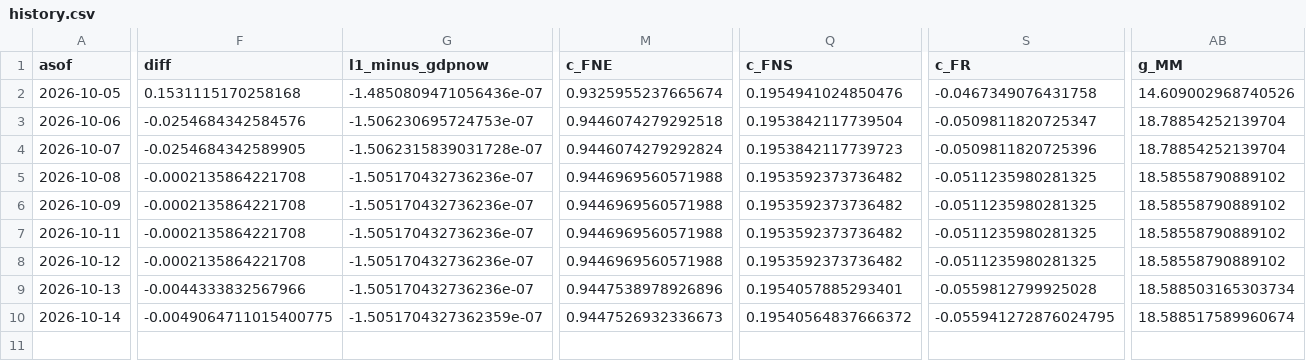
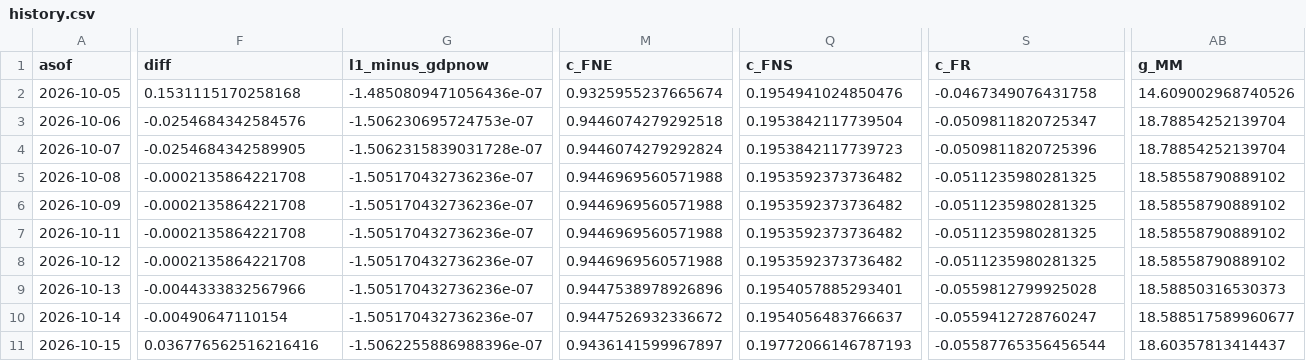
Before and after one commit to michaeltkiley/gdpnow-replication, a CSV file: docs/data/history.csv, drawn as a sheet; only a part is shown, gaps mark what is left out; rows hold the shown columns only; the diff covers the shown part only; the diff names each change by its address in the sheet, - before the commit and + after, or states it on an @@ line.

```diff
--- a/docs/data/history.csv
+++ b/docs/data/history.csv
-AB9 (g_MM): 18.588503165303734
+AB9 (g_MM): 18.58850316530373
-F10 (diff): -0.0049064711015400775
+F10 (diff): -0.00490647110154
-G10 (l1_minus_gdpnow): -1.5051704327362359e-07
+G10 (l1_minus_gdpnow): -1.505170432736236e-07
-M10 (c_FNE): 0.9447526932336673
+M10 (c_FNE): 0.9447526932336672
-Q10 (c_FNS): 0.19540564837666372
+Q10 (c_FNS): 0.1954056483766637
-S10 (c_FR): -0.055941272876024795
+S10 (c_FR): -0.0559412728760247
-AB10 (g_MM): 18.588517589960674
+AB10 (g_MM): 18.588517589960677
+row 11: 2026-10-15 | 0.036776562516216416 | -1.5062255886988396e-07 | 0.9436141599967897 | 0.19772066146787193 | -0.05587765356456544 | 18.60357813414437
```
Also changed, not shown: 17 edited cells elsewhere in this file, docs/data/next/history.csv, 4 other files.
